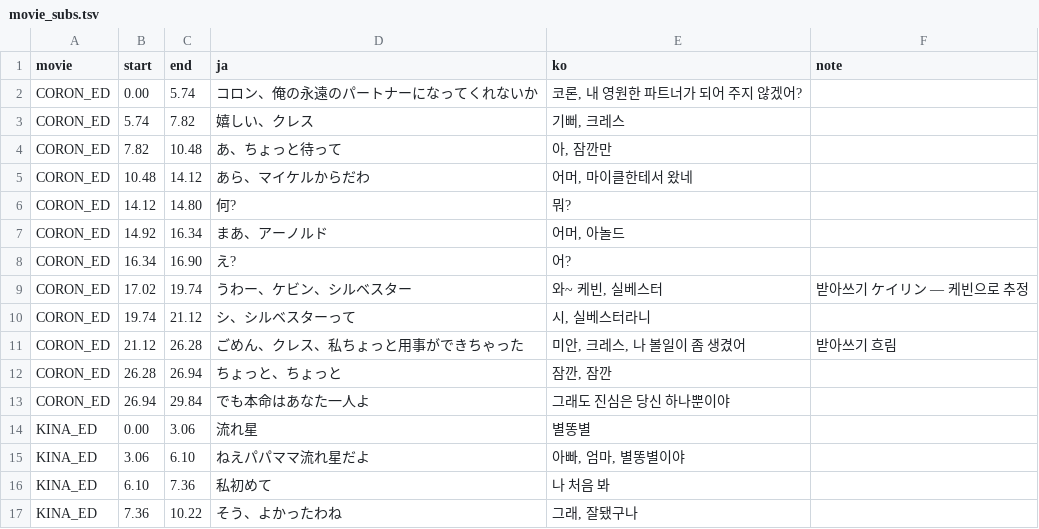
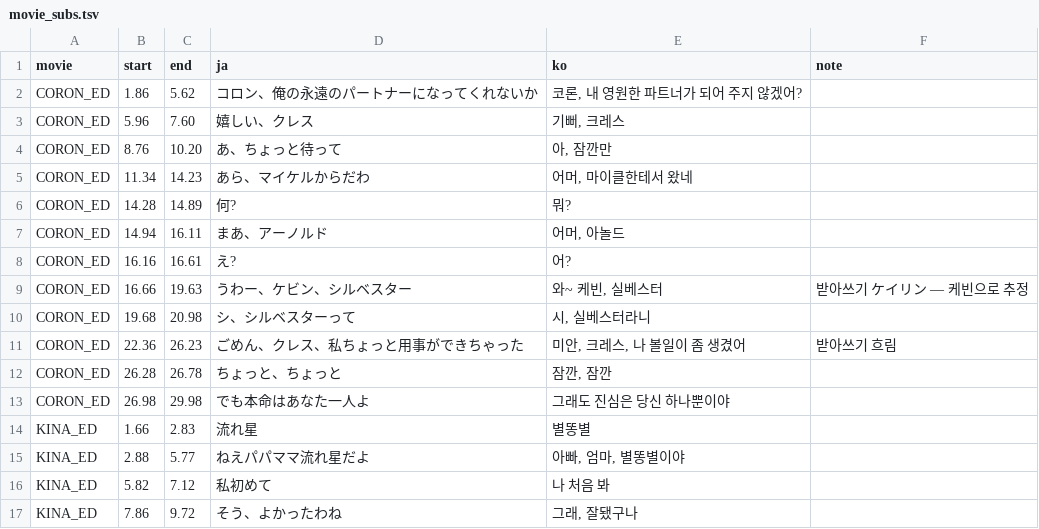
Before and after one commit to hospi0/bulkslash-kr-patch, a TSV file: work/movie/movie_subs.tsv, drawn as a sheet; only a part is shown; the diff covers the shown part only.

```diff
--- a/work/movie/movie_subs.tsv
+++ b/work/movie/movie_subs.tsv
@@ -1,17 +1,17 @@
 movie	start	end	ja	ko	note
-CORON_ED	0.00	5.74	コロン、俺の永遠のパートナーになってくれないか	코론, 내 영원한 파트너가 되어 주지 않겠어?
-CORON_ED	5.74	7.82	嬉しい、クレス	기뻐, 크레스
-CORON_ED	7.82	10.48	あ、ちょっと待って	아, 잠깐만
-CORON_ED	10.48	14.12	あら、マイケルからだわ	어머, 마이클한테서 왔네
-CORON_ED	14.12	14.80	何?	뭐?
-CORON_ED	14.92	16.34	まあ、アーノルド	어머, 아놀드
-CORON_ED	16.34	16.90	え?	어?
-CORON_ED	17.02	19.74	うわー、ケビン、シルベスター	와~ 케빈, 실베스터	받아쓰기 ケイリン — 케빈으로 추정
-CORON_ED	19.74	21.12	シ、シルベスターって	시, 실베스터라니
-CORON_ED	21.12	26.28	ごめん、クレス、私ちょっと用事ができちゃった	미안, 크레스, 나 볼일이 좀 생겼어	받아쓰기 흐림
-CORON_ED	26.28	26.94	ちょっと、ちょっと	잠깐, 잠깐
-CORON_ED	26.94	29.84	でも本命はあなた一人よ	그래도 진심은 당신 하나뿐이야
-KINA_ED	0.00	3.06	流れ星	별똥별
-KINA_ED	3.06	6.10	ねえパパママ流れ星だよ	아빠, 엄마, 별똥별이야
-KINA_ED	6.10	7.36	私初めて	나 처음 봐
-KINA_ED	7.36	10.22	そう、よかったわね	그래, 잘됐구나
+CORON_ED	1.86	5.62	コロン、俺の永遠のパートナーになってくれないか	코론, 내 영원한 파트너가 되어 주지 않겠어?
+CORON_ED	5.96	7.60	嬉しい、クレス	기뻐, 크레스
+CORON_ED	8.76	10.20	あ、ちょっと待って	아, 잠깐만
+CORON_ED	11.34	14.23	あら、マイケルからだわ	어머, 마이클한테서 왔네
+CORON_ED	14.28	14.89	何?	뭐?
+CORON_ED	14.94	16.11	まあ、アーノルド	어머, 아놀드
+CORON_ED	16.16	16.61	え?	어?
+CORON_ED	16.66	19.63	うわー、ケビン、シルベスター	와~ 케빈, 실베스터	받아쓰기 ケイリン — 케빈으로 추정
+CORON_ED	19.68	20.98	シ、シルベスターって	시, 실베스터라니
+CORON_ED	22.36	26.23	ごめん、クレス、私ちょっと用事ができちゃった	미안, 크레스, 나 볼일이 좀 생겼어	받아쓰기 흐림
+CORON_ED	26.28	26.78	ちょっと、ちょっと	잠깐, 잠깐
+CORON_ED	26.98	29.98	でも本命はあなた一人よ	그래도 진심은 당신 하나뿐이야
+KINA_ED	1.66	2.83	流れ星	별똥별
+KINA_ED	2.88	5.77	ねえパパママ流れ星だよ	아빠, 엄마, 별똥별이야
+KINA_ED	5.82	7.12	私初めて	나 처음 봐
+KINA_ED	7.86	9.72	そう、よかったわね	그래, 잘됐구나
```
Also changed, not shown: 3 added rows, 2 removed rows and 99 edited cells elsewhere in this file, 4 other files.
